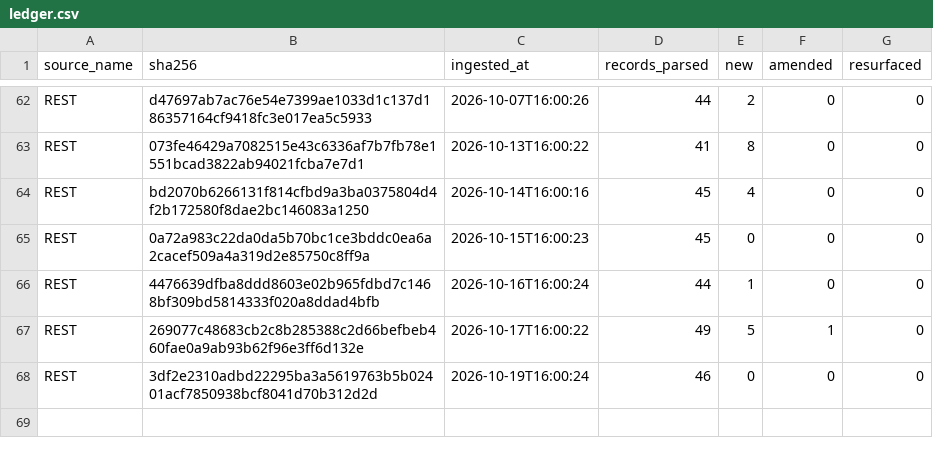
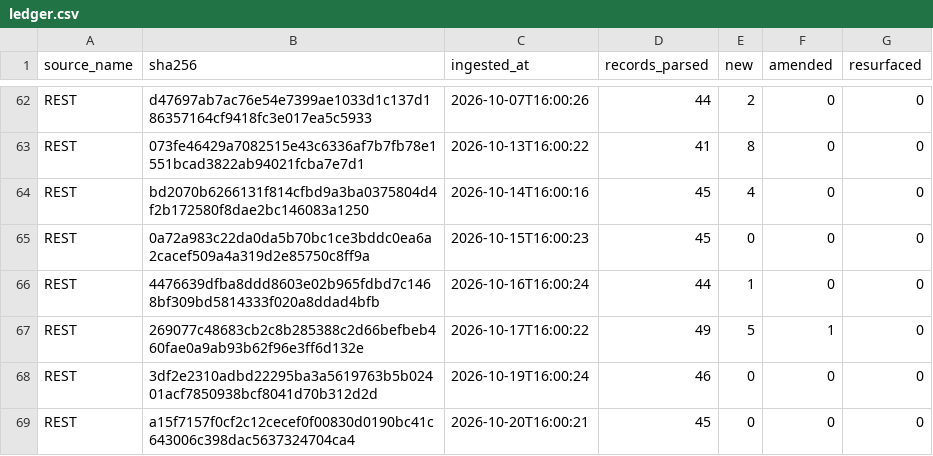
Before and after one commit to mapmaticsgis-maker/gis-permit-intel, a CSV file: data/la/ledger.csv, drawn as a sheet; only a part is shown, gaps mark what is left out; the diff names each change by its address in the sheet, - before the commit and + after, or states it on an @@ line.

```diff
--- a/data/la/ledger.csv
+++ b/data/la/ledger.csv
+row 69: REST | a15f7157f0cf2c12cecef0f00830d0190bc41c643006c398dac5637324704ca4 | 2026-10-20T16:00:21 | 45 | 0 | 0 | 0
```
Also changed, not shown: data/la/master.csv, data/run_log.csv, 4 other files.
